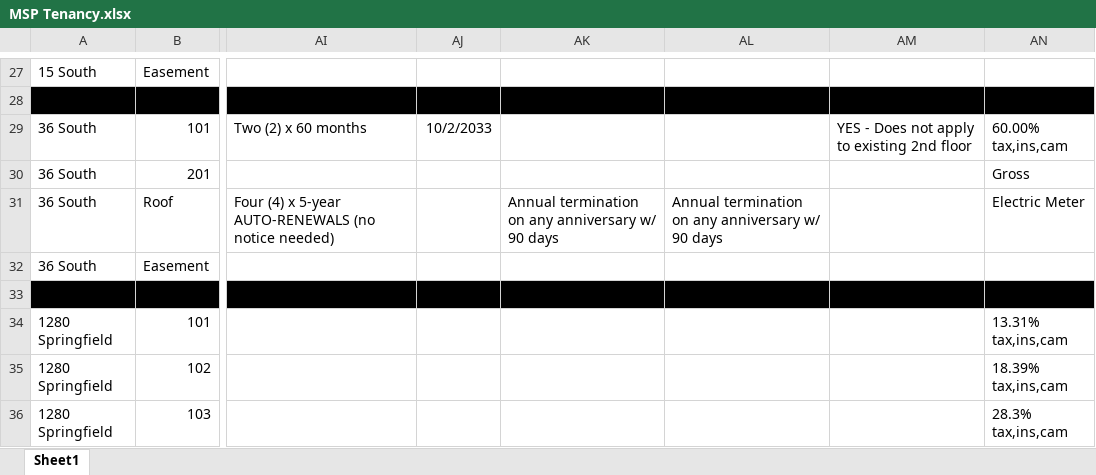
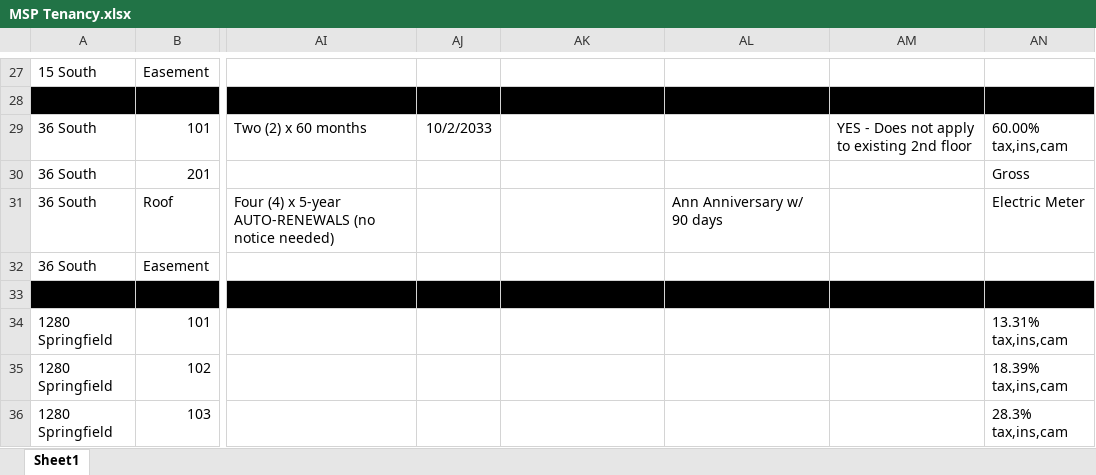
Before and after one commit to asollog61/msp-dashboard, an Excel workbook: data/MSP Tenancy.xlsx, sheet Sheet1, drawn as a sheet; only a part is shown, gaps mark what is left out; values as stored, in another font and other column widths than the file's, no borders; the diff names each change by its address in the sheet, - before the commit and + after, or states it on an @@ line.

Commit message:
Dashboard update Mon 06/01/2026  9:15

```diff
--- a/data/MSP Tenancy.xlsx (sheet Sheet1)
+++ b/data/MSP Tenancy.xlsx (sheet Sheet1)
-AK31: Annual termination on any anniversary w/ 90 days
+AK31: (empty)
-AL31: Annual termination on any anniversary w/ 90 days
+AL31: Ann Anniversary w/ 90 days
```
